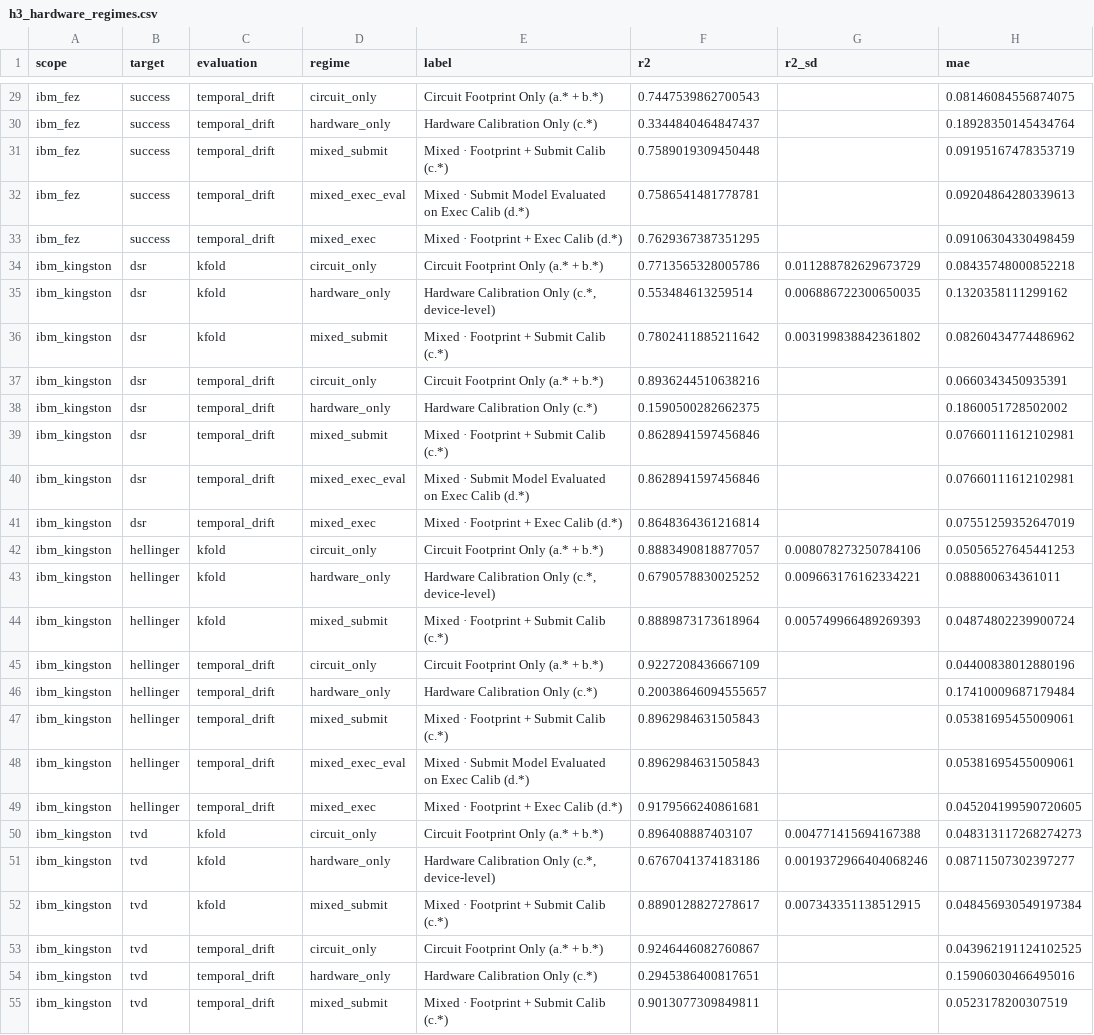
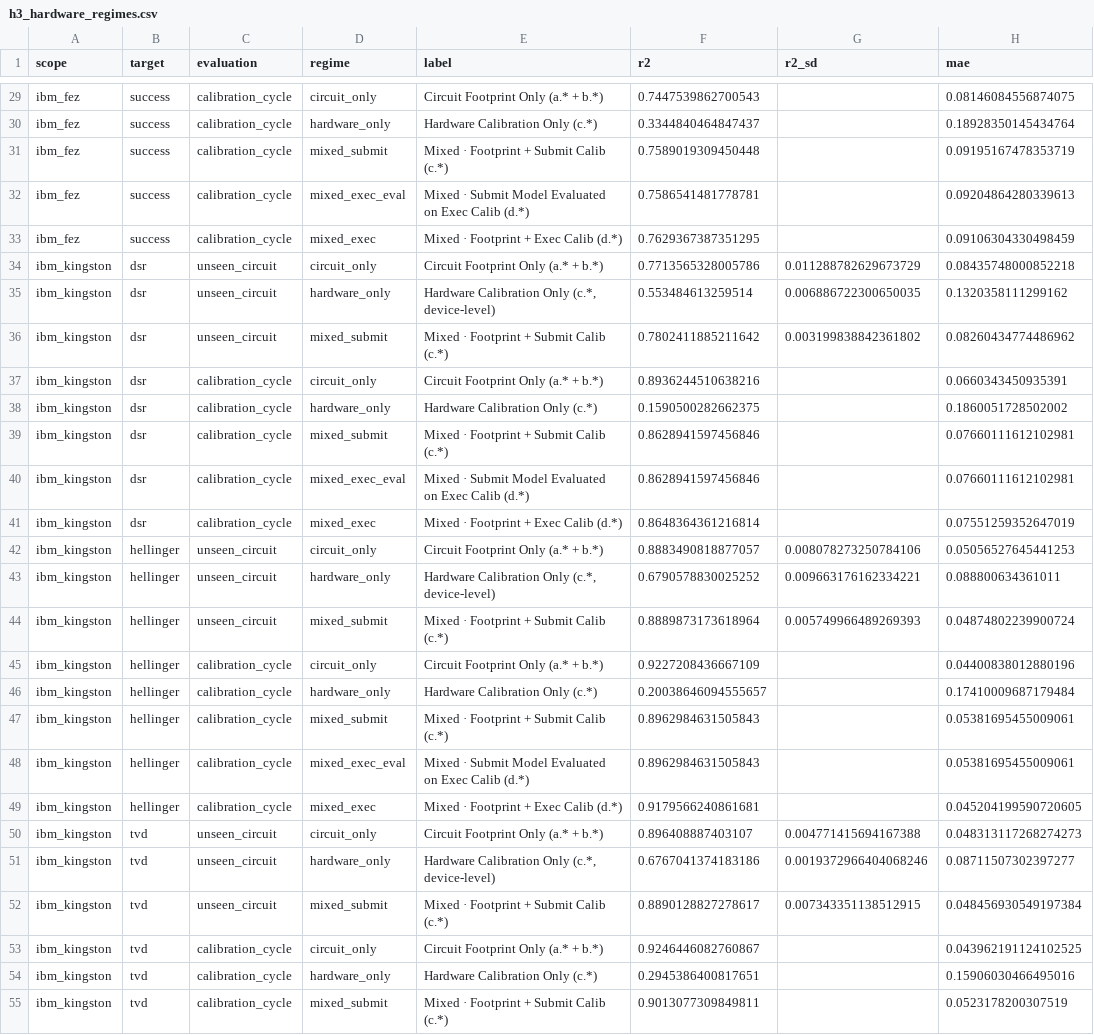
Before and after one commit to xthecapx/estimating-quantum-circuit, a CSV file: report/ml_estimation/h3_hardware_regimes.csv, drawn as a sheet; only a part is shown, gaps mark what is left out; the diff covers the shown part only; the diff names each change by its address in the sheet, - before the commit and + after, or states it on an @@ line.

```diff
--- a/report/ml_estimation/h3_hardware_regimes.csv
+++ b/report/ml_estimation/h3_hardware_regimes.csv
-C29:C33 (evaluation): temporal_drift
+C29:C33 (evaluation): calibration_cycle
-C34:C36 (evaluation): kfold
+C34:C36 (evaluation): unseen_circuit
-C37:C41 (evaluation): temporal_drift
+C37:C41 (evaluation): calibration_cycle
-C42:C44 (evaluation): kfold
+C42:C44 (evaluation): unseen_circuit
-C45:C49 (evaluation): temporal_drift
+C45:C49 (evaluation): calibration_cycle
-C50:C52 (evaluation): kfold
+C50:C52 (evaluation): unseen_circuit
-C53:C55 (evaluation): temporal_drift
+C53:C55 (evaluation): calibration_cycle
```
Also changed, not shown: 49 edited cells elsewhere in this file, 5 other files.
